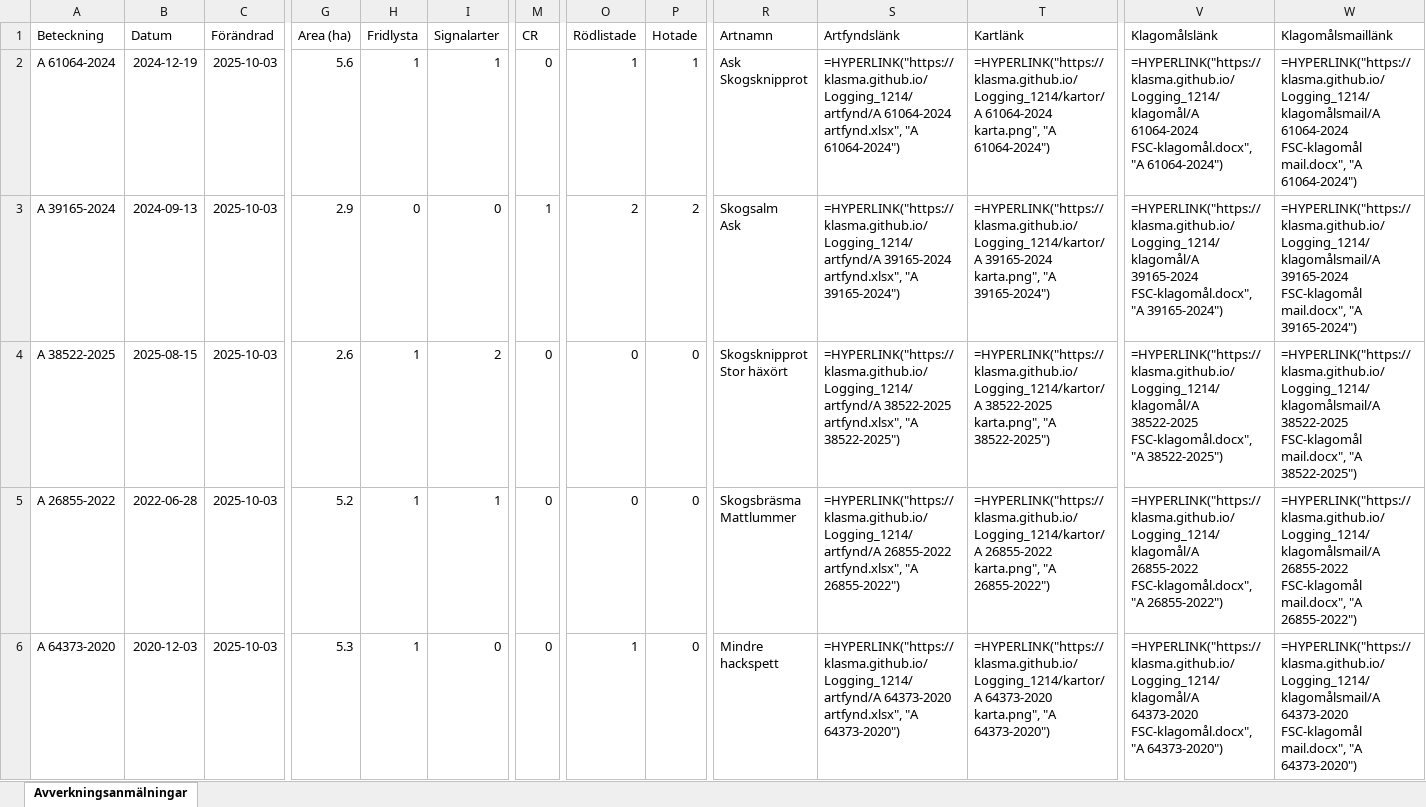
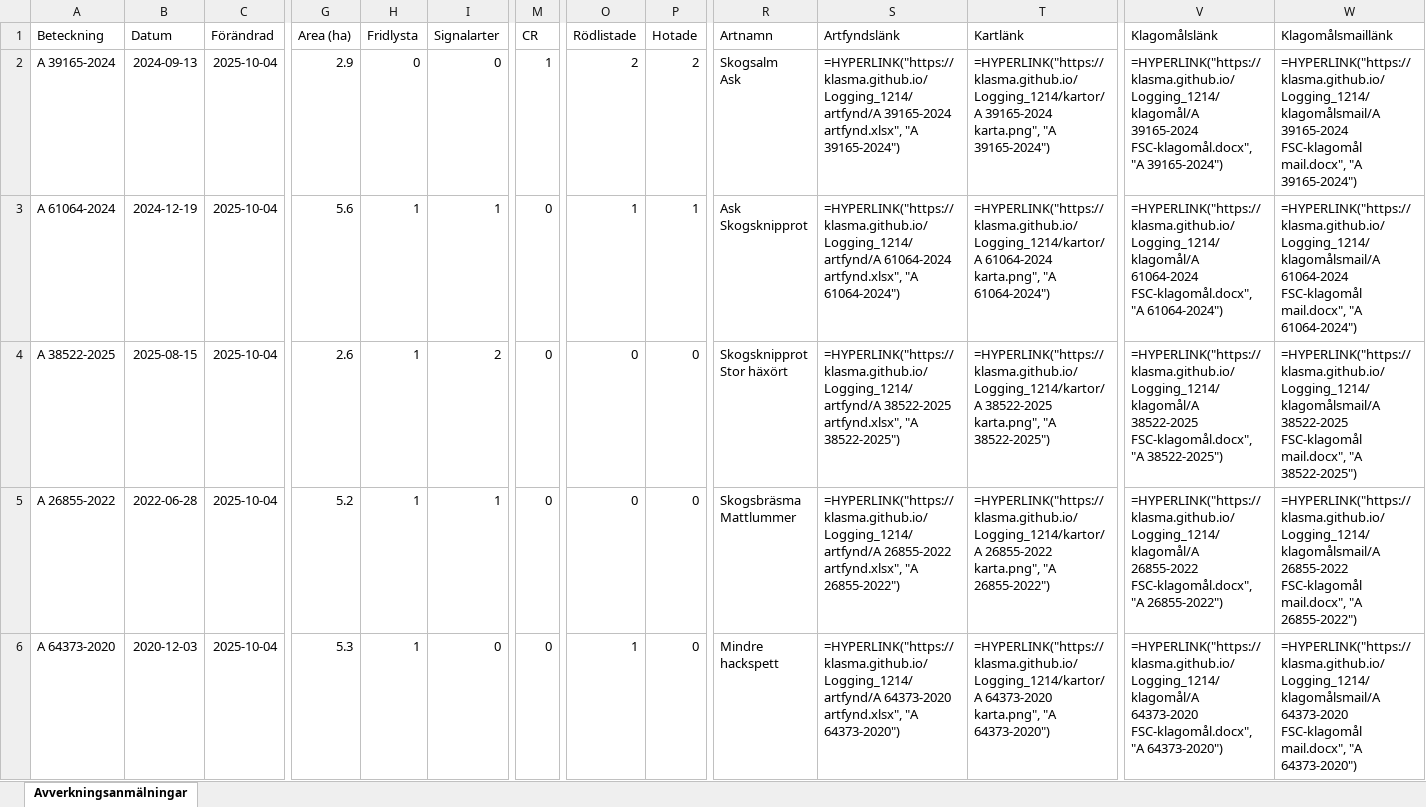
Before and after one commit to klasma/Logging_1214, an Excel workbook: Översikt SVALÖV.xlsx, sheet Avverkningsanmälningar, drawn as a sheet; only a part is shown, gaps mark what is left out; values as stored, in another font and other column widths than the file's, no borders; formulas without a stored value are shown as written; ↵ is a line break in a cell; the diff covers the shown part only; the diff names each change by its address in the sheet, - before the commit and + after, or states it on an @@ line.

```diff
--- a/Översikt SVALÖV.xlsx (sheet Avverkningsanmälningar)
+++ b/Översikt SVALÖV.xlsx (sheet Avverkningsanmälningar)
-A2 (Beteckning): A 61064-2024
+A2 (Beteckning): A 39165-2024
-B2 (Datum): 2024-12-19
+B2 (Datum): 2024-09-13
-C2:C6 (Förändrad): 2025-10-03
+C2:C6 (Förändrad): 2025-10-04
-G2 (Area (ha)): 5.6
+G2 (Area (ha)): 2.9
-H2 (Fridlysta): 1
+H2 (Fridlysta): 0
-I2 (Signalarter): 1
+I2 (Signalarter): 0
-M2 (CR): 0
+M2 (CR): 1
-O2 (Rödlistade): 1
+O2 (Rödlistade): 2
-P2 (Hotade): 1
+P2 (Hotade): 2
-R2 (Artnamn): Ask ↵ Skogsknipprot
+R2 (Artnamn): Skogsalm ↵ Ask
-S2 (Artfyndslänk): =HYPERLINK("https://klasma.github.io/Logging_1214/artfynd/A 61064-2024 artfynd.xlsx", "A 61064-2024")
+S2 (Artfyndslänk): =HYPERLINK("https://klasma.github.io/Logging_1214/artfynd/A 39165-2024 artfynd.xlsx", "A 39165-2024")
-T2 (Kartlänk): =HYPERLINK("https://klasma.github.io/Logging_1214/kartor/A 61064-2024 karta.png", "A 61064-2024")
+T2 (Kartlänk): =HYPERLINK("https://klasma.github.io/Logging_1214/kartor/A 39165-2024 karta.png", "A 39165-2024")
-V2 (Klagomålslänk): =HYPERLINK("https://klasma.github.io/Logging_1214/klagomål/A 61064-2024 FSC-klagomål.docx", "A 61064-2024")
+V2 (Klagomålslänk): =HYPERLINK("https://klasma.github.io/Logging_1214/klagomål/A 39165-2024 FSC-klagomål.docx", "A 39165-2024")
-W2 (Klagomålsmaillänk): =HYPERLINK("https://klasma.github.io/Logging_1214/klagomålsmail/A 61064-2024 FSC-klagomål mail.docx", "A 61064-2024")
+W2 (Klagomålsmaillänk): =HYPERLINK("https://klasma.github.io/Logging_1214/klagomålsmail/A 39165-2024 FSC-klagomål mail.docx", "A 39165-2024")
-A3 (Beteckning): A 39165-2024
+A3 (Beteckning): A 61064-2024
-B3 (Datum): 2024-09-13
+B3 (Datum): 2024-12-19
-G3 (Area (ha)): 2.9
+G3 (Area (ha)): 5.6
-H3 (Fridlysta): 0
+H3 (Fridlysta): 1
-I3 (Signalarter): 0
+I3 (Signalarter): 1
-M3 (CR): 1
+M3 (CR): 0
-O3 (Rödlistade): 2
+O3 (Rödlistade): 1
-P3 (Hotade): 2
+P3 (Hotade): 1
-R3 (Artnamn): Skogsalm ↵ Ask
+R3 (Artnamn): Ask ↵ Skogsknipprot
-S3 (Artfyndslänk): =HYPERLINK("https://klasma.github.io/Logging_1214/artfynd/A 39165-2024 artfynd.xlsx", "A 39165-2024")
+S3 (Artfyndslänk): =HYPERLINK("https://klasma.github.io/Logging_1214/artfynd/A 61064-2024 artfynd.xlsx", "A 61064-2024")
-T3 (Kartlänk): =HYPERLINK("https://klasma.github.io/Logging_1214/kartor/A 39165-2024 karta.png", "A 39165-2024")
+T3 (Kartlänk): =HYPERLINK("https://klasma.github.io/Logging_1214/kartor/A 61064-2024 karta.png", "A 61064-2024")
-V3 (Klagomålslänk): =HYPERLINK("https://klasma.github.io/Logging_1214/klagomål/A 39165-2024 FSC-klagomål.docx", "A 39165-2024")
+V3 (Klagomålslänk): =HYPERLINK("https://klasma.github.io/Logging_1214/klagomål/A 61064-2024 FSC-klagomål.docx", "A 61064-2024")
-W3 (Klagomålsmaillänk): =HYPERLINK("https://klasma.github.io/Logging_1214/klagomålsmail/A 39165-2024 FSC-klagomål mail.docx", "A 39165-2024")
+W3 (Klagomålsmaillänk): =HYPERLINK("https://klasma.github.io/Logging_1214/klagomålsmail/A 61064-2024 FSC-klagomål mail.docx", "A 61064-2024")
```
Also changed, not shown: 458 edited cells elsewhere in this sheet, artfynd/A 11170-2023 artfynd.xlsx, artfynd/A 15475-2024 artfynd.xlsx, 55 other files.
